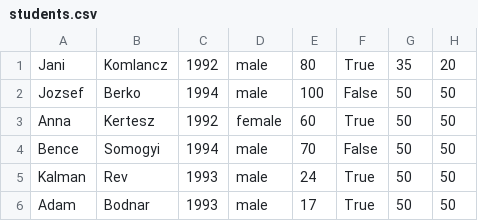
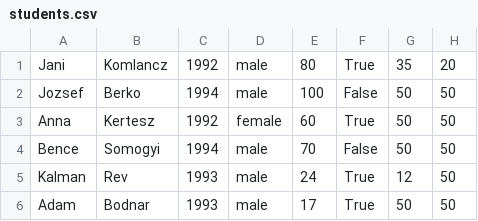
Before and after one commit to CodecoolBP20161/a-mentor-s-life-in-an-oo-way-c00d6, a CSV file: data/students.csv, drawn as a sheet.

```diff
--- a/data/students.csv
+++ b/data/students.csv
@@ -4,3 +4,3 @@ Anna,Kertesz,1992,female,60, True, 50, 50
 Bence,Somogyi,1994,male,70, False, 50, 50
-Kalman,Rev,1993,male,24, True, 50, 50
+Kalman,Rev,1993,male,24, True, 12, 50
 Adam,Bodnar,1993,male,17, True, 50, 50
```
Also changed, not shown: 4 other files.
